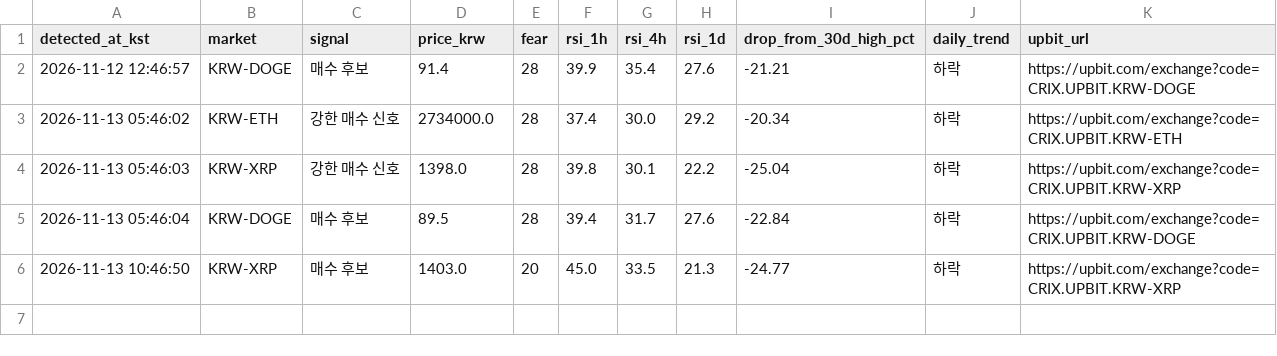
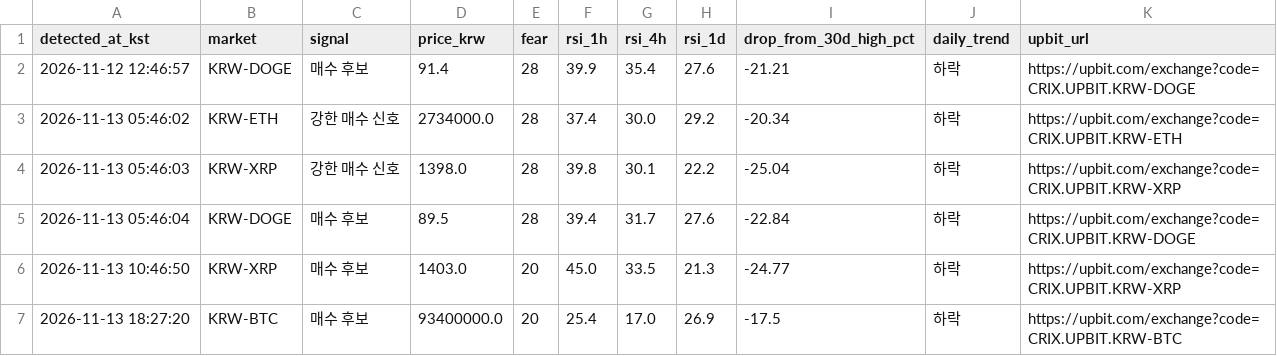
Before and after one commit to kimsj6514/fear-rsi-upbit, a CSV file: signal_history.csv, drawn as a sheet; the diff names each change by its address in the sheet, - before the commit and + after, or states it on an @@ line.

```diff
--- a/signal_history.csv
+++ b/signal_history.csv
+row 7: 2026-11-13 18:27:20 | KRW-BTC | 매수 후보 | 93400000.0 | 20 | 25.4 | 17.0 | 26.9 | -17.5 | 하락 | https://upbit.com/exchange?code=CRIX.UPBIT.KRW-BTC
```
Also changed, not shown: 1 other file.
